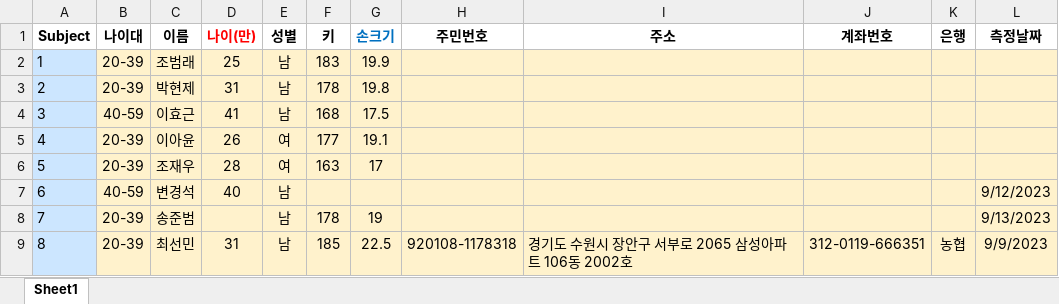
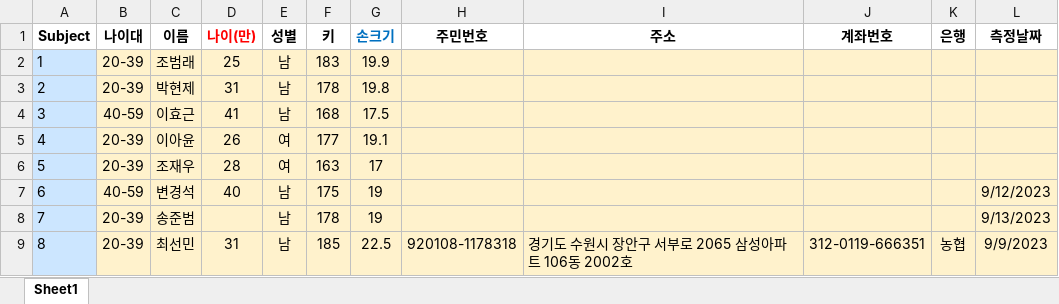
Before and after one commit to UVR-WJCHO/HOnnotate_OXR, an Excel workbook: subject_info.xlsx, sheet Sheet1, drawn as a sheet; only a part is shown; values as stored, in another font and other column widths than the file's, no borders; the diff names each change by its address in the sheet, - before the commit and + after, or states it on an @@ line.

```diff
--- a/subject_info.xlsx (sheet Sheet1)
+++ b/subject_info.xlsx (sheet Sheet1)
-F7 (키): (empty)
+F7 (키): 175
-G7 (손크기): (empty)
+G7 (손크기): 19
```
Also changed, not shown: 1 other file.
